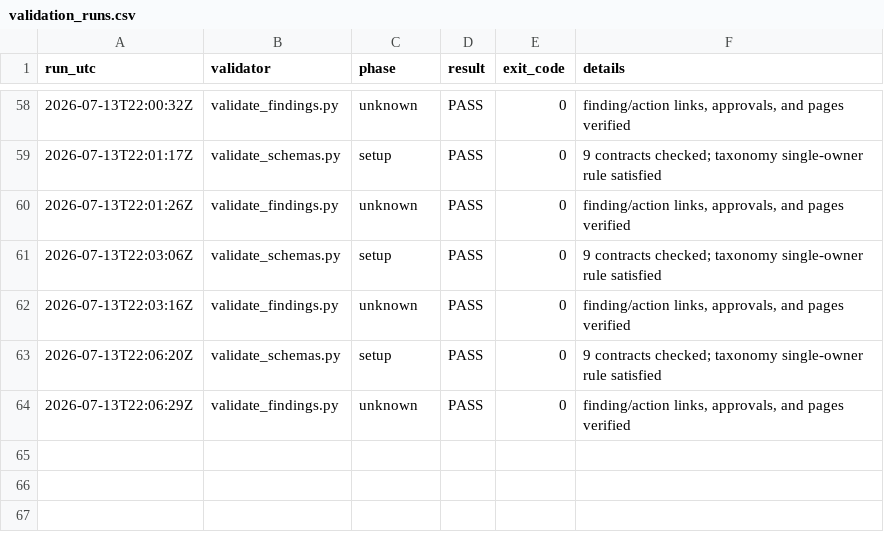
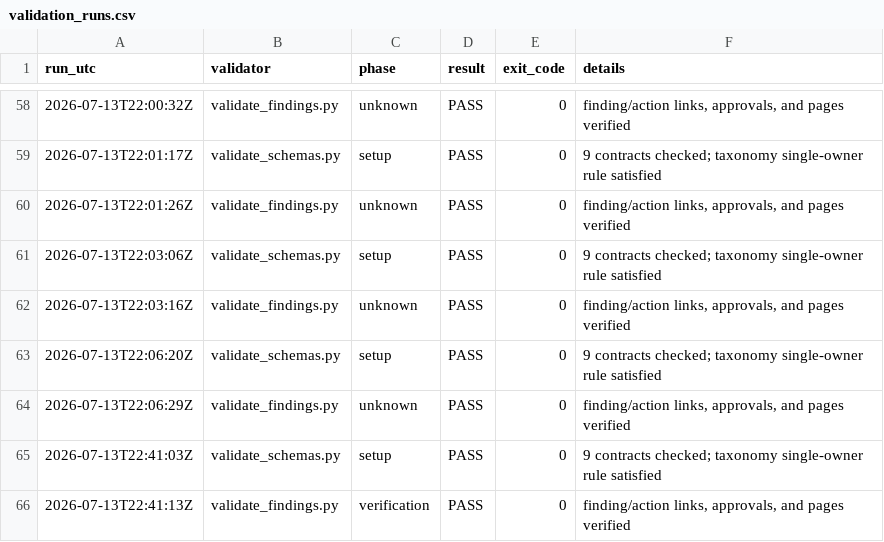
Before and after one commit to nekiee13/CC_LLM_Wiki_PKE_SA_Enconet, a CSV file: Enconet/manifests/validation_runs.csv, drawn as a sheet; only a part is shown, gaps mark what is left out; the diff names each change by its address in the sheet, - before the commit and + after, or states it on an @@ line.

```diff
--- a/Enconet/manifests/validation_runs.csv
+++ b/Enconet/manifests/validation_runs.csv
+row 65: 2026-07-13T22:41:03Z | validate_schemas.py | setup | PASS | 0 | 9 contracts checked; taxonomy single-owner rule satisfied
+row 66: 2026-07-13T22:41:13Z | validate_findings.py | verification | PASS | 0 | finding/action links, approvals, and pages verified
```
Also changed, not shown: 4 other files.
